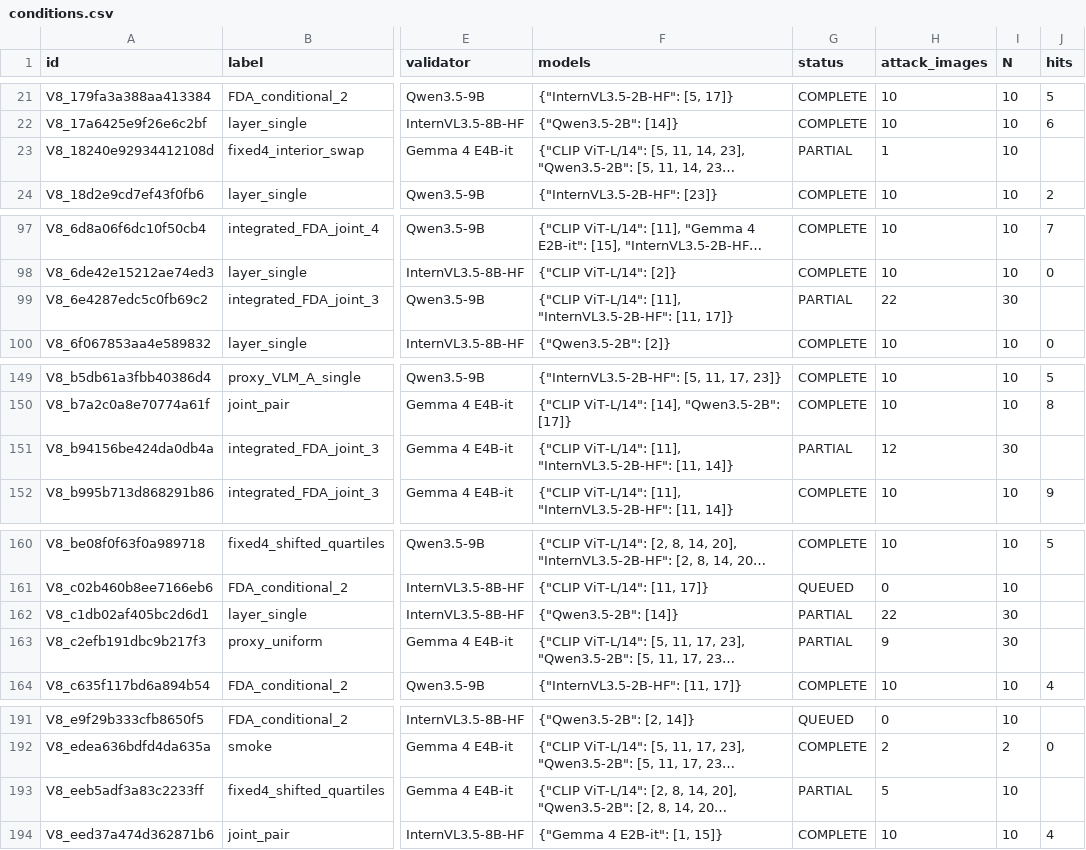
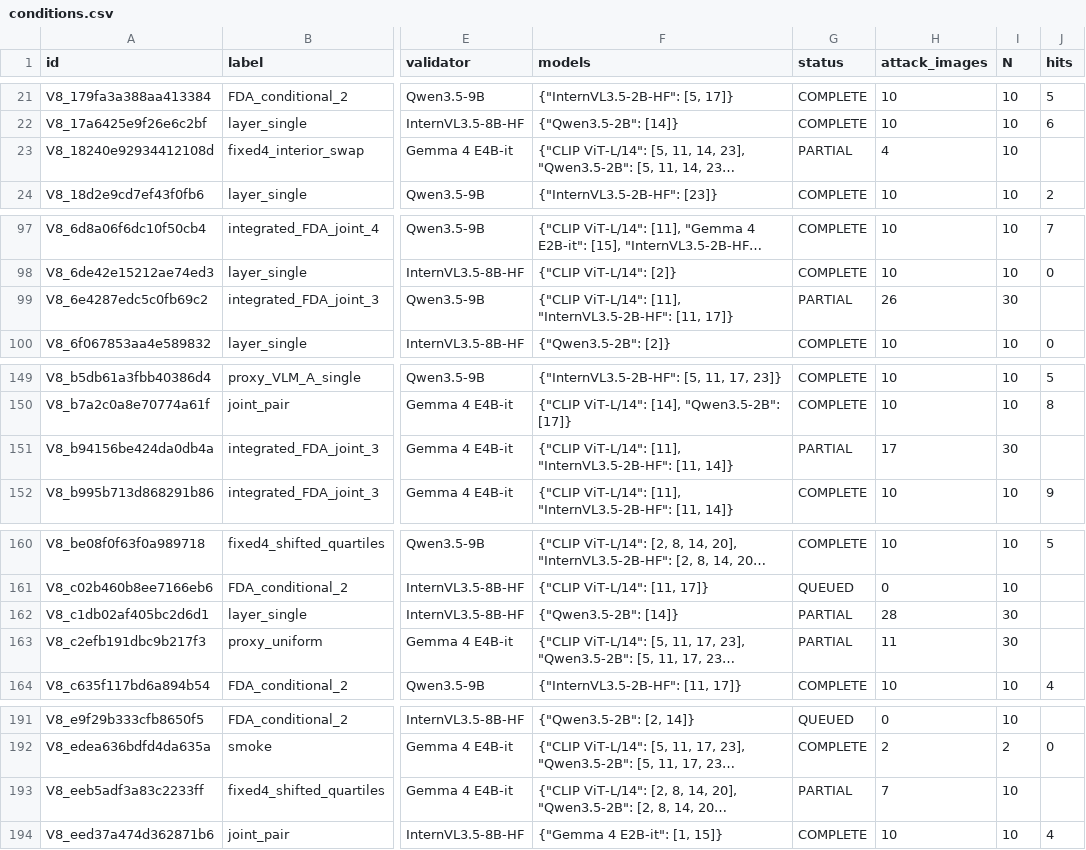
Before and after one commit to pe0-p1e/exper-tran, a CSV file: experiments/2026-10-a100-precommercial-v7-targeted-50/reports/v8_stage12_joint24h/reports/conditions.csv, drawn as a sheet; only a part is shown, gaps mark what is left out; long unchanged cells end in …; the diff names each change by its address in the sheet, - before the commit and + after, or states it on an @@ line.

```diff
--- a/experiments/2026-10-a100-precommercial-v7-targeted-50/reports/v8_stage12_joint24h/reports/conditions.csv
+++ b/experiments/2026-10-a100-precommercial-v7-targeted-50/reports/v8_stage12_joint24h/reports/conditions.csv
-H23 (attack_images): 1
+H23 (attack_images): 4
-H99 (attack_images): 22
+H99 (attack_images): 26
-H151 (attack_images): 12
+H151 (attack_images): 17
-H162 (attack_images): 22
+H162 (attack_images): 28
-H163 (attack_images): 9
+H163 (attack_images): 11
-H193 (attack_images): 5
+H193 (attack_images): 7
```
Also changed, not shown: experiments/2026-10-a100-precommercial-v7-targeted-50/reports/v8_stage12_joint24h/gradient_compatibility_aggregate.csv, 3 other files.
